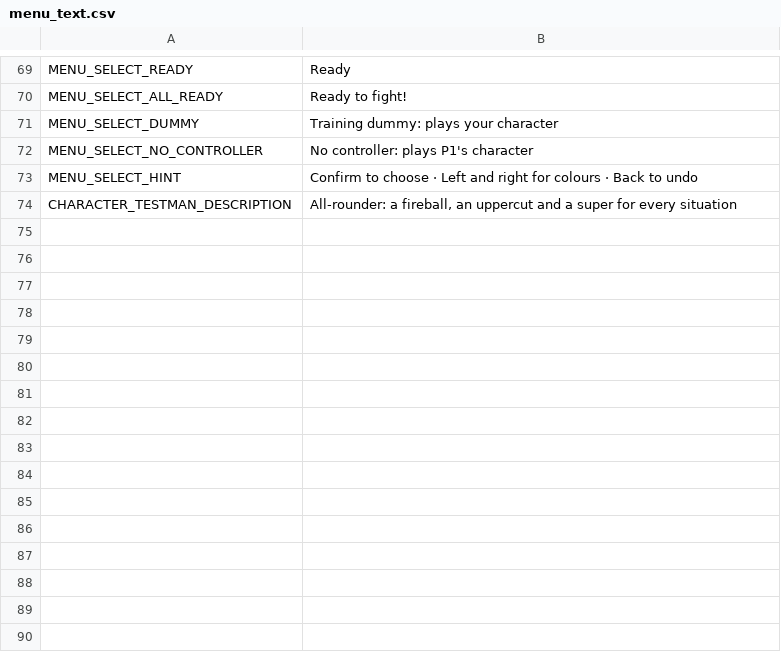
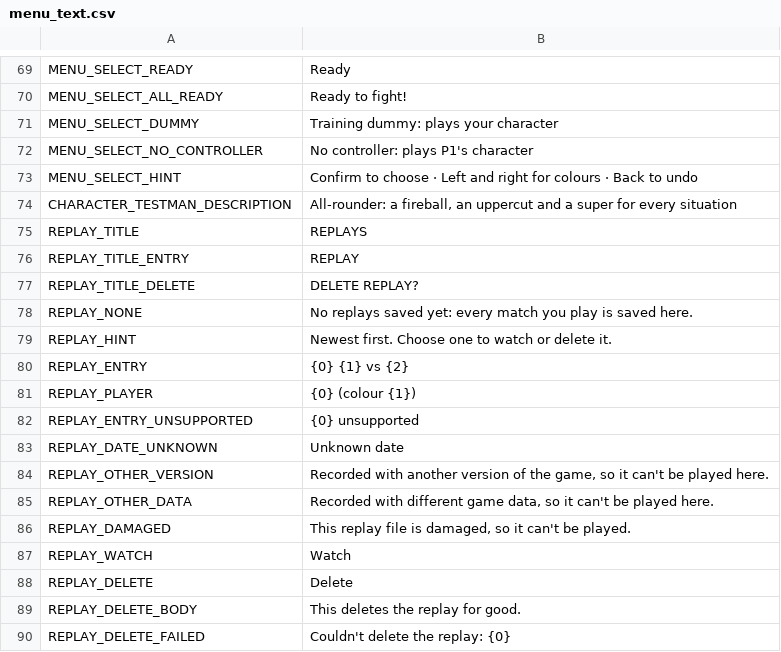
Before and after one commit to ChainShiftGames/fighting-game, a CSV file: game/Assets/UI/menu_text.csv, drawn as a sheet; only a part is shown, gaps mark what is left out.

```diff
--- a/game/Assets/UI/menu_text.csv
+++ b/game/Assets/UI/menu_text.csv
@@ -74 +74,17 @@ MENU_SELECT_HINT,Confirm to choose · Left and right for colours · Back to undo
 CHARACTER_TESTMAN_DESCRIPTION,"All-rounder: a fireball, an uppercut and a super for every situation"
+REPLAY_TITLE,REPLAYS
+REPLAY_TITLE_ENTRY,REPLAY
+REPLAY_TITLE_DELETE,DELETE REPLAY?
+REPLAY_NONE,"No replays saved yet: every match you play is saved here."
+REPLAY_HINT,Newest first. Choose one to watch or delete it.
+REPLAY_ENTRY,{0}   {1} vs {2}
+REPLAY_PLAYER,{0} (colour {1})
+REPLAY_ENTRY_UNSUPPORTED,{0}   unsupported
+REPLAY_DATE_UNKNOWN,Unknown date
+REPLAY_OTHER_VERSION,"Recorded with another version of the game, so it can't be played here."
+REPLAY_OTHER_DATA,"Recorded with different game data, so it can't be played here."
+REPLAY_DAMAGED,"This replay file is damaged, so it can't be played."
+REPLAY_WATCH,Watch
+REPLAY_DELETE,Delete
+REPLAY_DELETE_BODY,This deletes the replay for good.
+REPLAY_DELETE_FAILED,Couldn't delete the replay: {0}
```
Also changed, not shown: 26 other files.
